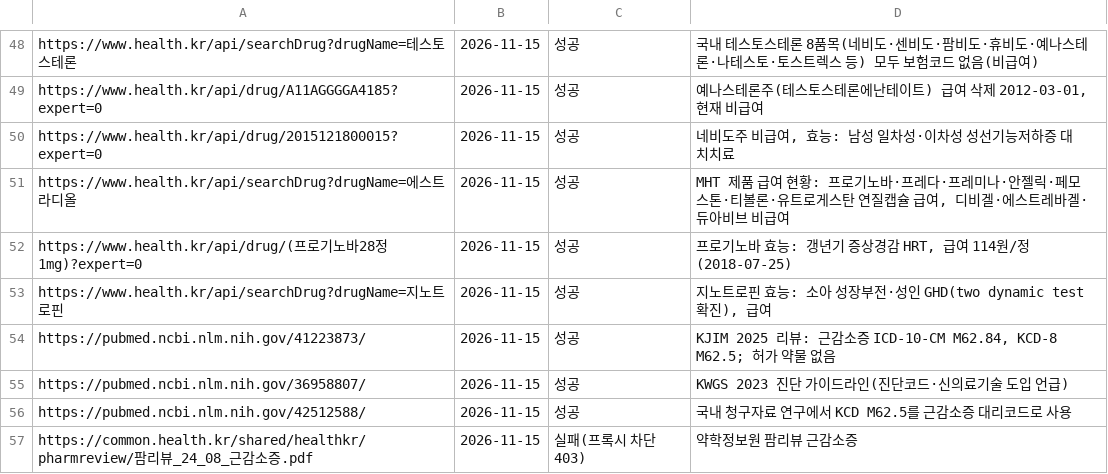
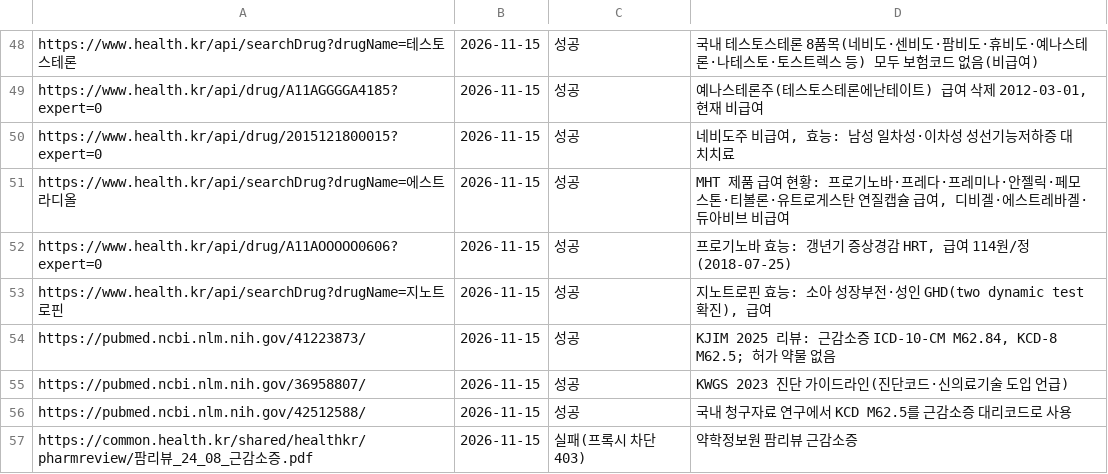
Before and after one commit to jammy2000/Gutflow, a TSV file: research/wellbeing_newbiz_2026/notes/F3B_geroscience_drugs.md.urls.tsv, drawn as a sheet; only a part is shown, gaps mark what is left out.

```diff
--- a/research/wellbeing_newbiz_2026/notes/F3B_geroscience_drugs.md.urls.tsv
+++ b/research/wellbeing_newbiz_2026/notes/F3B_geroscience_drugs.md.urls.tsv
@@ -51,3 +51,3 @@ https://www.health.kr/api/drug/2015121800015?expert=0	2026-11-15	성공	네비
 https://www.health.kr/api/searchDrug?drugName=에스트라디올	2026-11-15	성공	MHT 제품 급여 현황: 프로기노바·프레다·프레미나·안젤릭·페모스톤·티볼론·유트로게스탄 연질캡슐 급여, 디비겔·에스트레바겔·듀아비브 비급여
-https://www.health.kr/api/drug/(프로기노바28정1mg)?expert=0	2026-11-15	성공	프로기노바 효능: 갱년기 증상경감 HRT, 급여 114원/정(2018-07-25)
+https://www.health.kr/api/drug/A11AOOOOO0606?expert=0	2026-11-15	성공	프로기노바 효능: 갱년기 증상경감 HRT, 급여 114원/정(2018-07-25)
 https://www.health.kr/api/searchDrug?drugName=지노트로핀	2026-11-15	성공	지노트로핀 효능: 소아 성장부전·성인 GHD(two dynamic test 확진), 급여
```
Also changed, not shown: research/wellbeing_newbiz_2026/notes/F3C_procedures_tests.md.urls.tsv, 3 other files.
